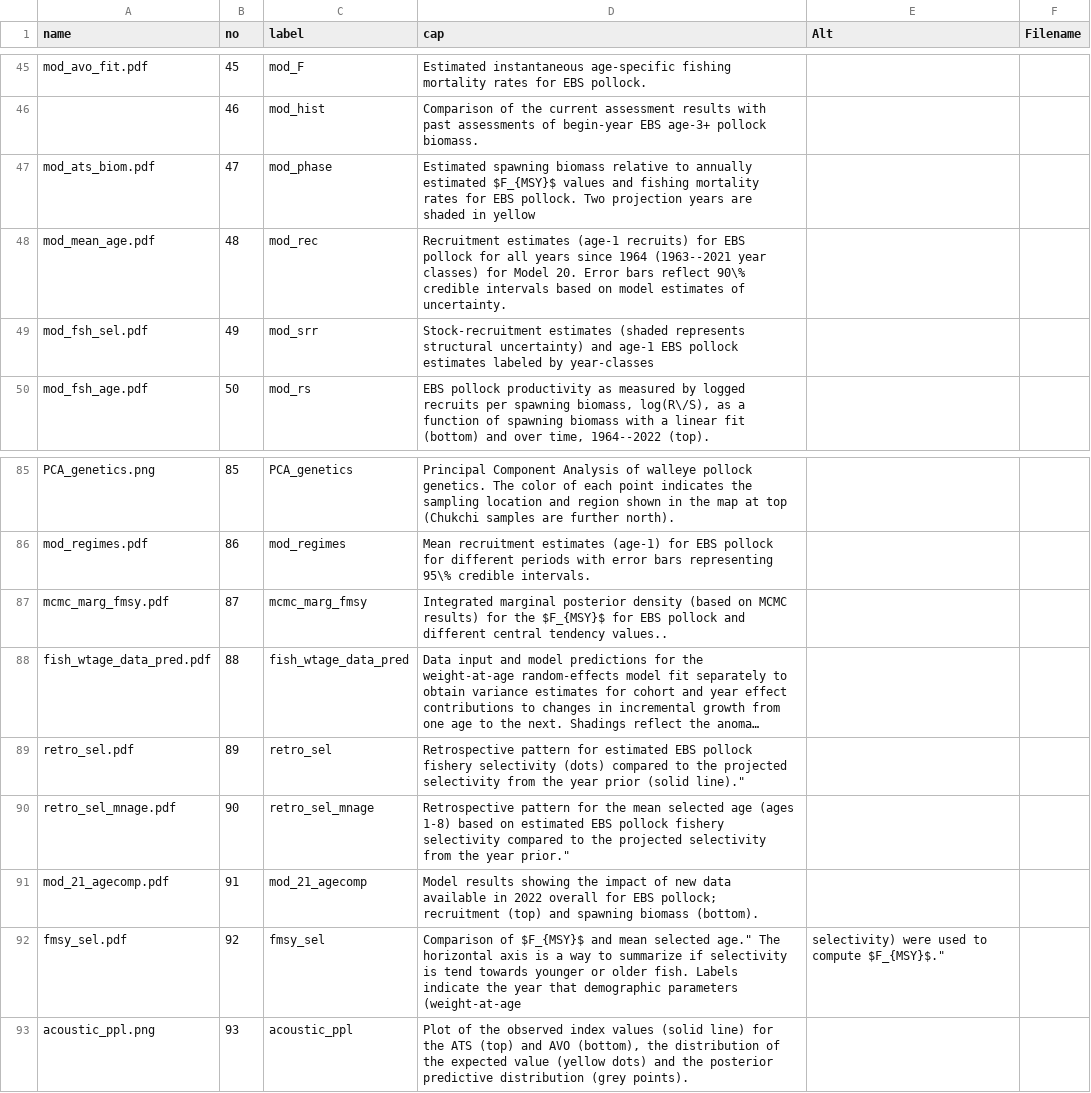
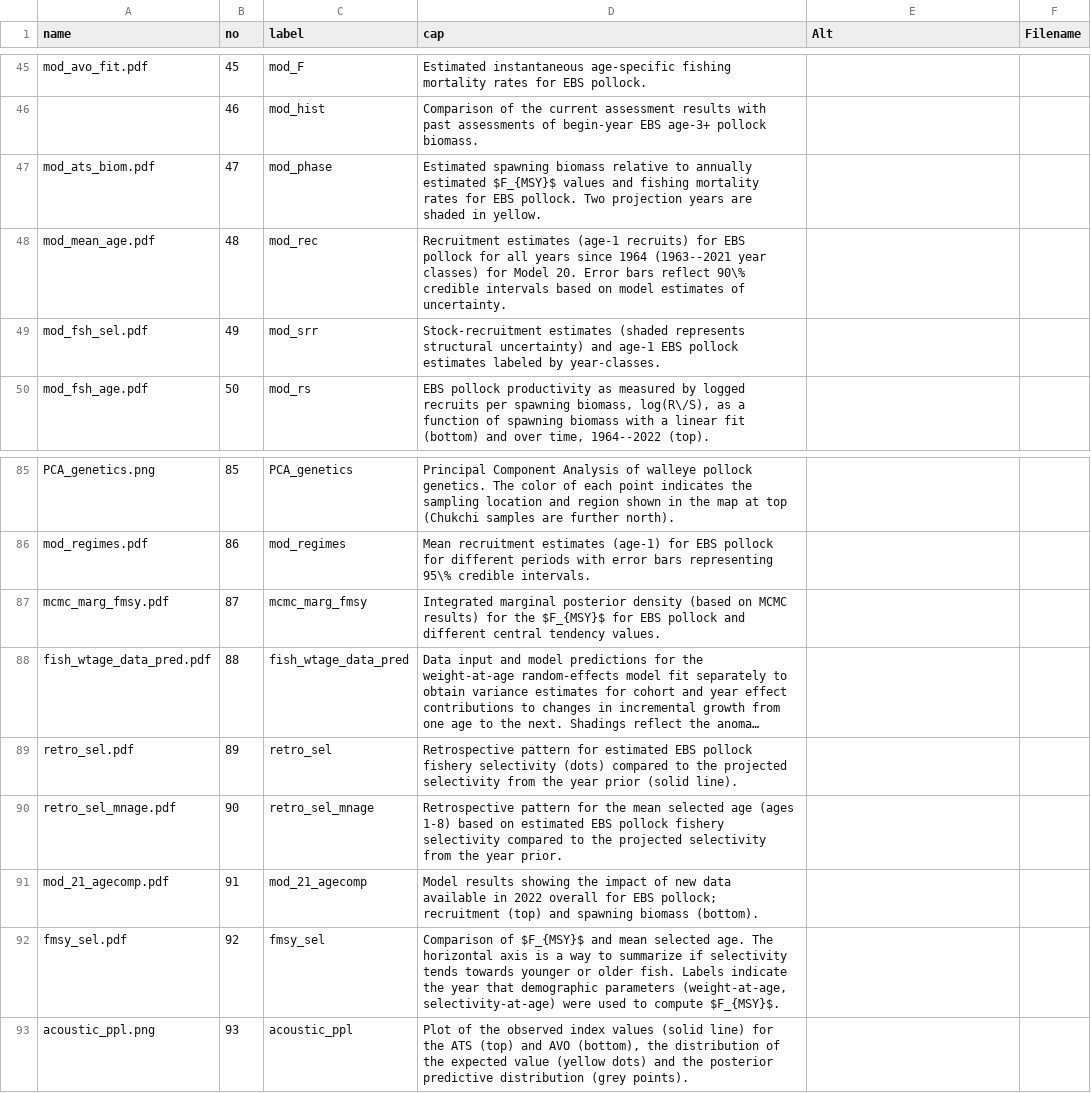
Before and after one commit to afsc-assessments/ebswp_2023, a CSV file: doc/data/fig_captions.csv, drawn as a sheet; only a part is shown, gaps mark what is left out; long unchanged cells end in …; the diff names each change by its address in the sheet, - before the commit and + after, or states it on an @@ line.

```diff
--- a/doc/data/fig_captions.csv
+++ b/doc/data/fig_captions.csv
-D47 (cap): …shaded in yellow
+D47 (cap): …shaded in yellow.
-D49 (cap): …labeled by year-classes
+D49 (cap): …labeled by year-classes.
-D87 (cap): …central tendency values..
+D87 (cap): …central tendency values.
-D89 (cap): …prior (solid line)."
+D89 (cap): …prior (solid line).
-D90 (cap): …the year prior."
+D90 (cap): …the year prior.
-D92 (cap): …mean selected age." The horizontal axis is a way to summarize if selectivity is tend towards younger or older fish. Labels indicate the year that demographic parameters (weight-at-age
+D92 (cap): …mean selected age. The horizontal axis is a way to summarize if selectivity tends towards younger or older fish. Labels indicate the year that demographic parameters (weight-at-age, selectivity-at-age) were used to compute $F_{MSY}$.
-E92 (Alt): selectivity) were used to compute $F_{MSY}$."
+E92 (Alt): (empty)
```
Also changed, not shown: 6 other files.
